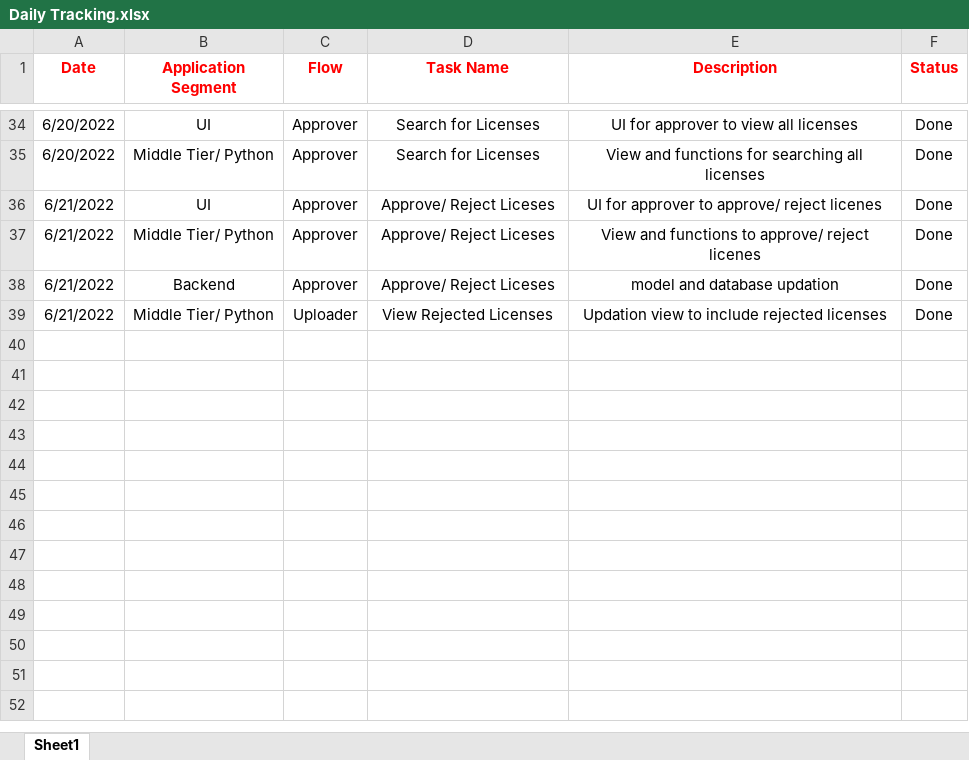
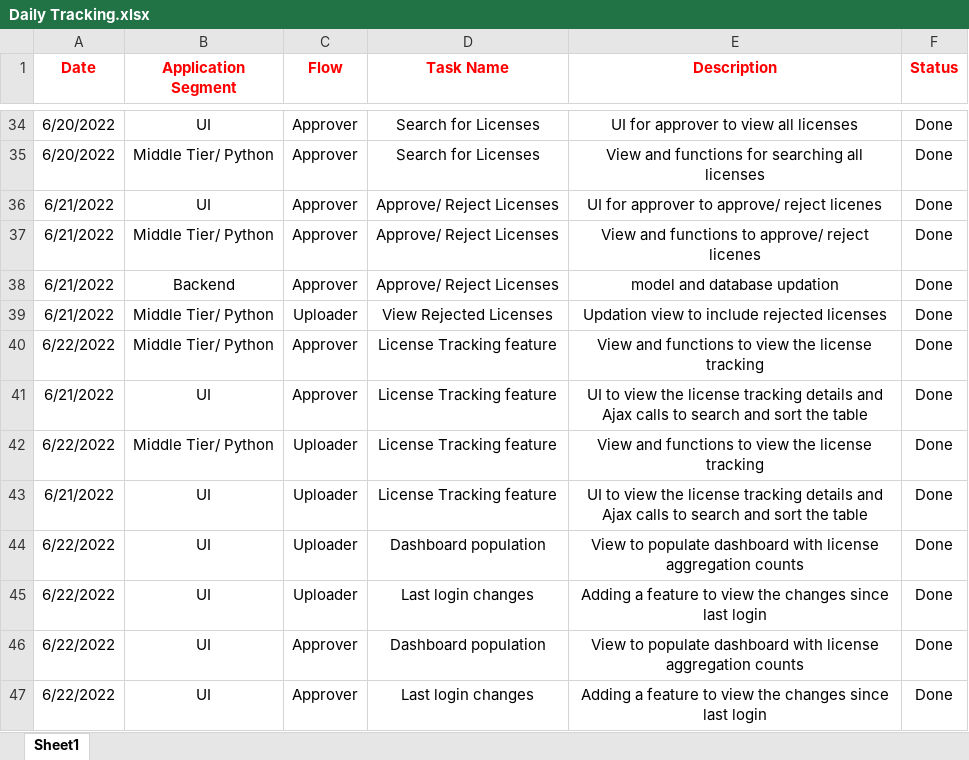
Before and after one commit to spdx/license-mgmt, an Excel workbook: Documents/Daily Tracking.xlsx, sheet Sheet1, drawn as a sheet; only a part is shown, gaps mark what is left out; values as stored, in another font and other column widths than the file's, no borders; the diff names each change by its address in the sheet, - before the commit and + after, or states it on an @@ line.

Commit message:
Daily Tracking updation
Added the tasks for today

```diff
--- a/Documents/Daily Tracking.xlsx (sheet Sheet1)
+++ b/Documents/Daily Tracking.xlsx (sheet Sheet1)
-D36:D38 (Task Name): Approve/ Reject Liceses
+D36:D38 (Task Name): Approve/ Reject Licenses
+row 40: 6/22/2022 | Middle Tier/ Python | Approver | License Tracking feature | View and functions to view the license tracking | Done
+row 41: 6/21/2022 | UI | Approver | License Tracking feature | UI to view the license tracking details and Ajax calls to search and sort the table | Done
+row 42: 6/22/2022 | Middle Tier/ Python | Uploader | License Tracking feature | View and functions to view the license tracking | Done
+row 43: 6/21/2022 | UI | Uploader | License Tracking feature | UI to view the license tracking details and Ajax calls to search and sort the table | Done
+row 44: 6/22/2022 | UI | Uploader | Dashboard population | View to populate dashboard with license aggregation counts | Done
+row 45: 6/22/2022 | UI | Uploader | Last login changes | Adding a feature to view the changes since last login | Done
+row 46: 6/22/2022 | UI | Approver | Dashboard population | View to populate dashboard with license aggregation counts | Done
+row 47: 6/22/2022 | UI | Approver | Last login changes | Adding a feature to view the changes since last login | Done
```
